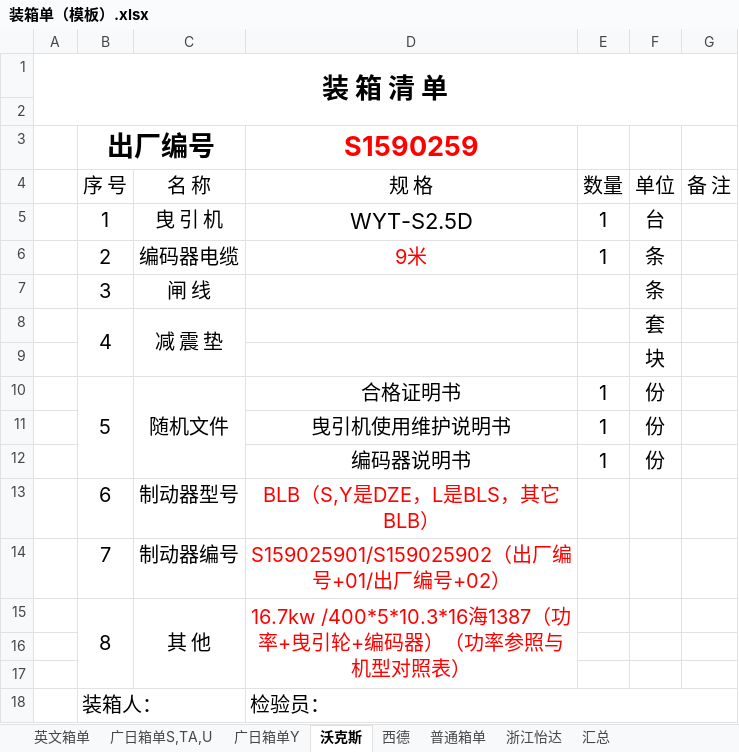
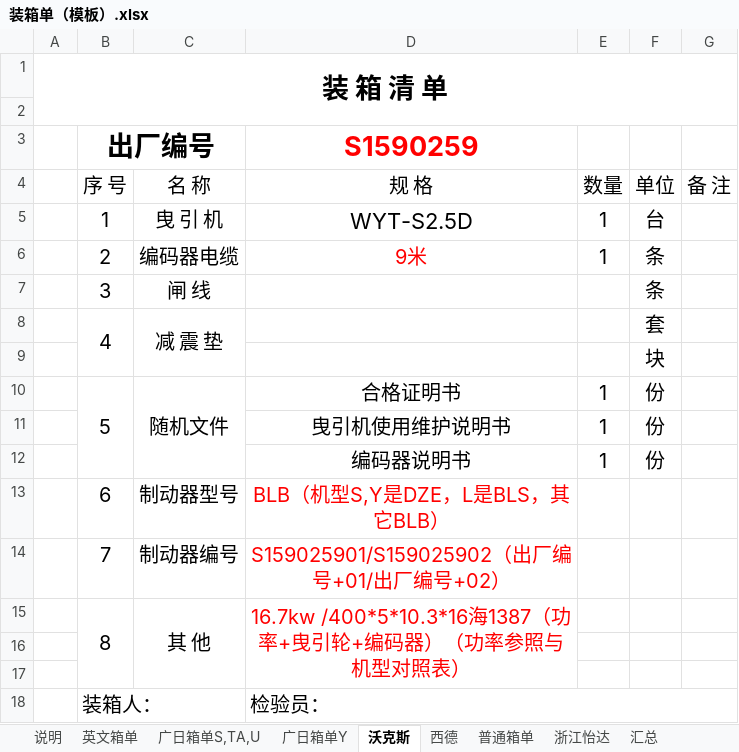
Before and after one commit to Patrick-Wang/BlueRay, an Excel workbook: Documentation/模板/装箱单（模板）.xlsx, sheet 沃克斯, drawn as a sheet; values as stored, in another font and other column widths than the file's, no borders; the diff names each change by its address in the sheet, - before the commit and + after, or states it on an @@ line.

```diff
--- a/Documentation/模板/装箱单（模板）.xlsx (sheet 沃克斯)
+++ b/Documentation/模板/装箱单（模板）.xlsx (sheet 沃克斯)
+sheet tab: 说明
-D13 (S1590259): BLB（S,Y是DZE，L是BLS，其它BLB）
+D13 (S1590259): BLB（机型S,Y是DZE，L是BLS，其它BLB）
```
Also changed, not shown: Documentation/蓝光集团生产管控平台.xlsx, 1 other file.
